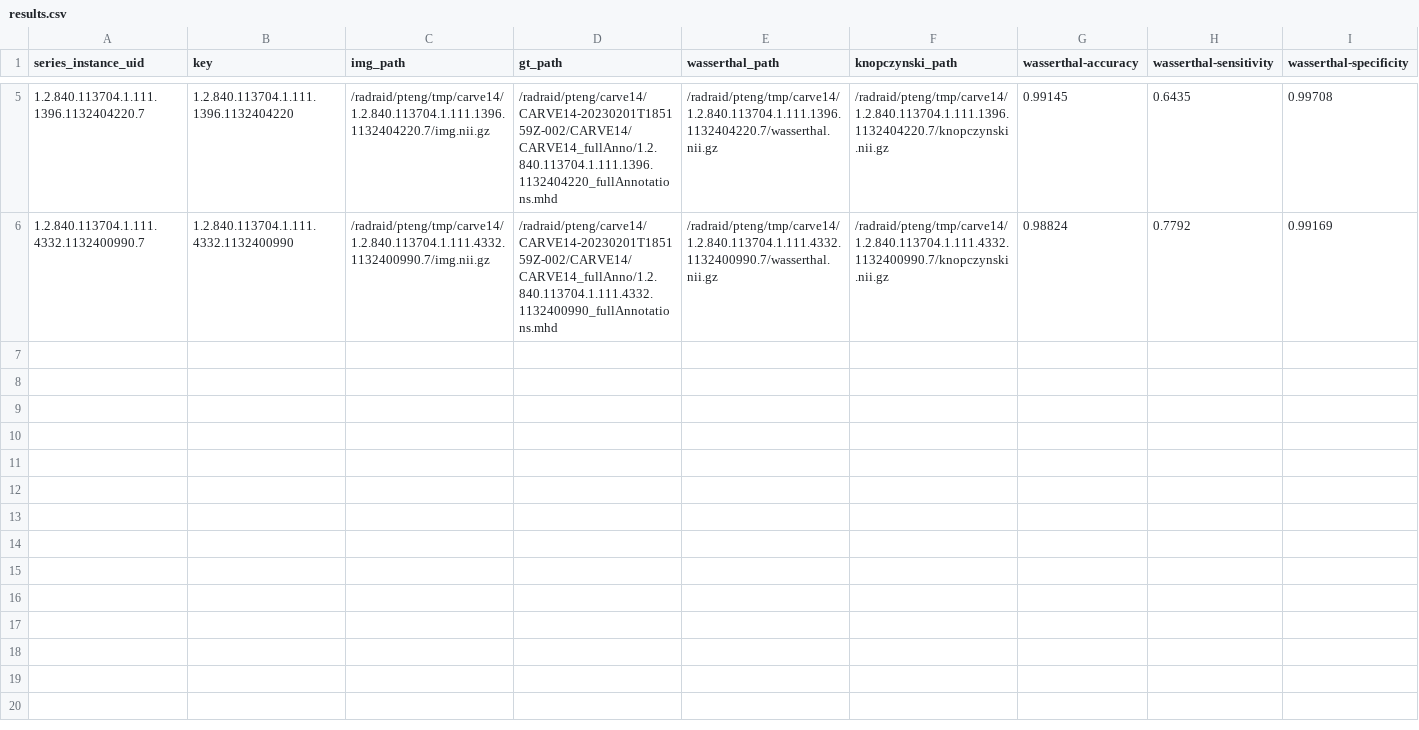
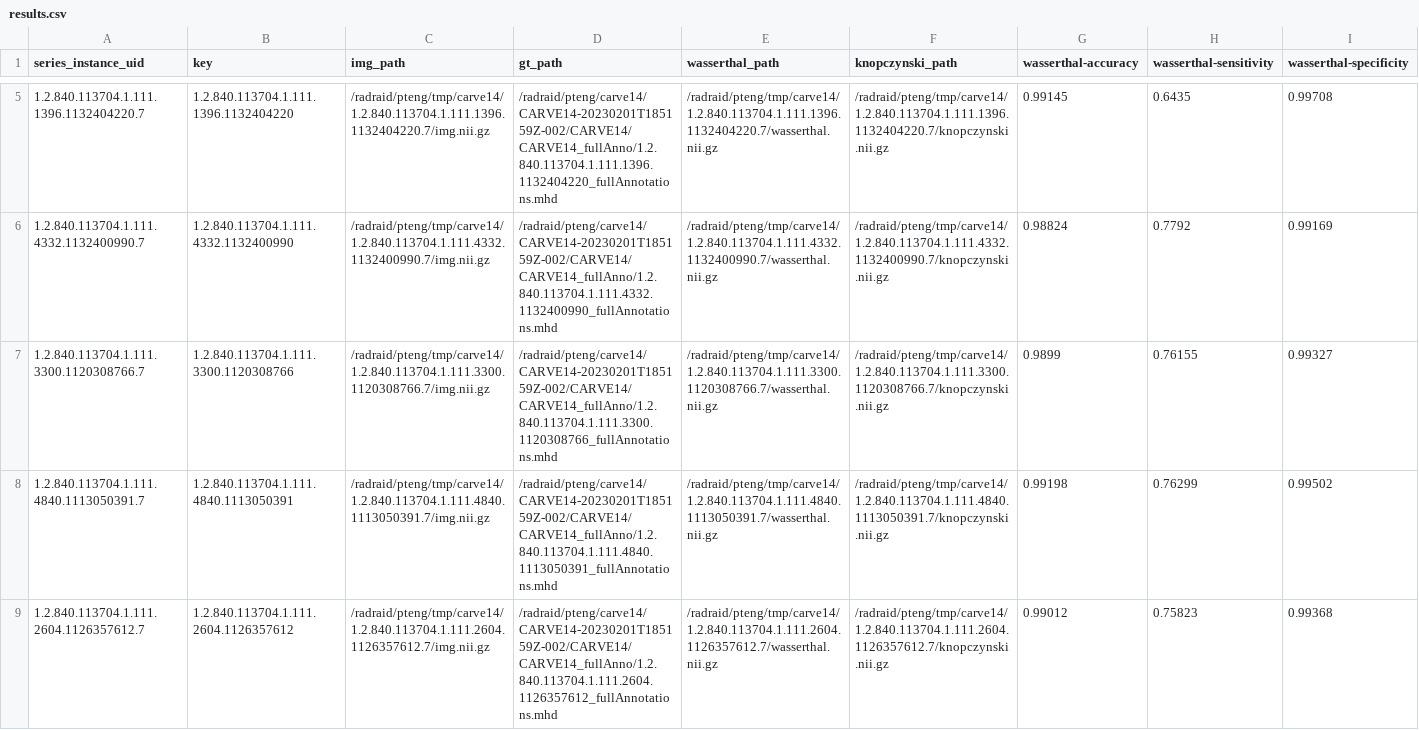
Before and after one commit to pangyuteng/pulmonary-vessel-seg, a CSV file: methods/assessment/results.csv, drawn as a sheet; only a part is shown, gaps mark what is left out; rows hold the shown columns only; the diff covers the shown part only; the diff names each change by its address in the sheet, - before the commit and + after, or states it on an @@ line.

Commit message:
added wip assessment csv

```diff
--- a/methods/assessment/results.csv
+++ b/methods/assessment/results.csv
+row 7: 1.2.840.113704.1.111.3300.1120308766.7 | 1.2.840.113704.1.111.3300.1120308766 | /radraid/pteng/tmp/carve14/1.2.840.113704.1.111.3300.1120308766.7/img.nii.gz | /radraid/pteng/carve14/CARVE14-20230201T185159Z-002/CARVE14/CARVE14_fullAnno/1.2.840.113704.1.111.3300.1120308766_fullAnnotations.mhd | /radraid/pteng/tmp/carve14/1.2.840.113704.1.111.3300.1120308766.7/wasserthal.nii.gz | /radraid/pteng/tmp/carve14/1.2.840.113704.1.111.3300.1120308766.7/knopczynski.nii.gz | 0.9899 | 0.76155 | 0.99327
+row 8: 1.2.840.113704.1.111.4840.1113050391.7 | 1.2.840.113704.1.111.4840.1113050391 | /radraid/pteng/tmp/carve14/1.2.840.113704.1.111.4840.1113050391.7/img.nii.gz | /radraid/pteng/carve14/CARVE14-20230201T185159Z-002/CARVE14/CARVE14_fullAnno/1.2.840.113704.1.111.4840.1113050391_fullAnnotations.mhd | /radraid/pteng/tmp/carve14/1.2.840.113704.1.111.4840.1113050391.7/wasserthal.nii.gz | /radraid/pteng/tmp/carve14/1.2.840.113704.1.111.4840.1113050391.7/knopczynski.nii.gz | 0.99198 | 0.76299 | 0.99502
+row 9: 1.2.840.113704.1.111.2604.1126357612.7 | 1.2.840.113704.1.111.2604.1126357612 | /radraid/pteng/tmp/carve14/1.2.840.113704.1.111.2604.1126357612.7/img.nii.gz | /radraid/pteng/carve14/CARVE14-20230201T185159Z-002/CARVE14/CARVE14_fullAnno/1.2.840.113704.1.111.2604.1126357612_fullAnnotations.mhd | /radraid/pteng/tmp/carve14/1.2.840.113704.1.111.2604.1126357612.7/wasserthal.nii.gz | /radraid/pteng/tmp/carve14/1.2.840.113704.1.111.2604.1126357612.7/knopczynski.nii.gz | 0.99012 | 0.75823 | 0.99368
```
Also changed, not shown: 2 added rows elsewhere in this file.
